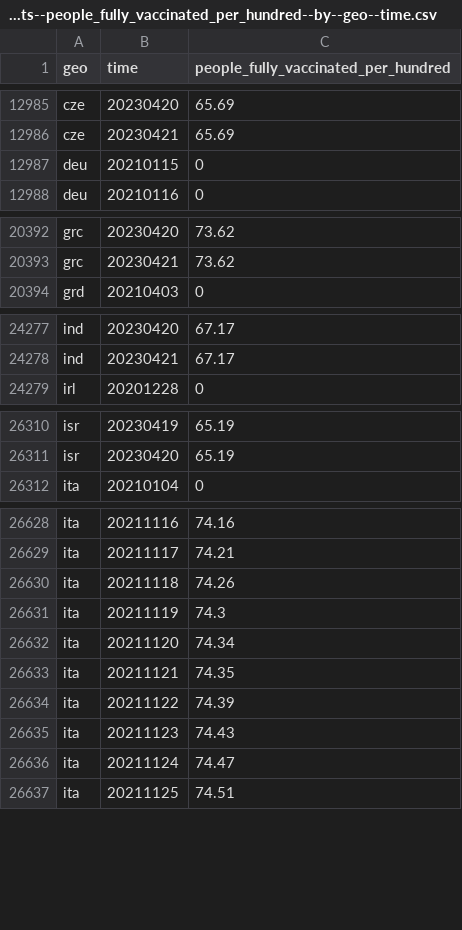
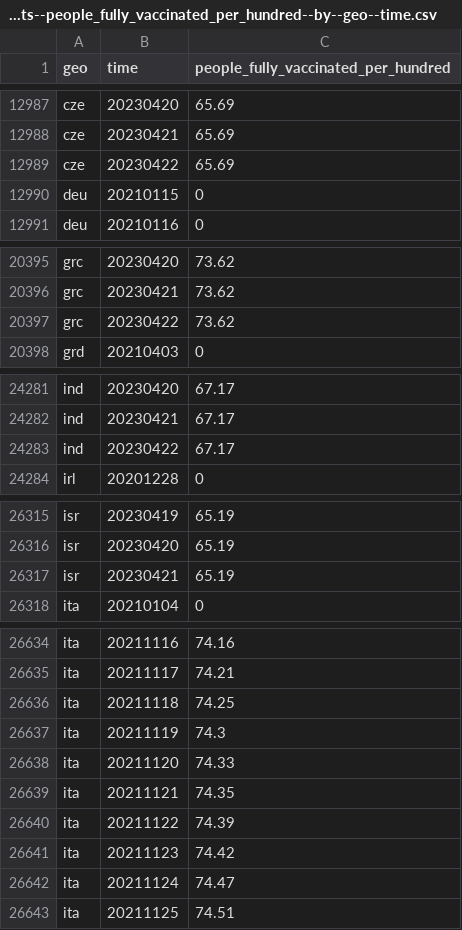
Before and after one commit to open-numbers/ddf--open_numbers--owid_covid_19, a CSV file: ddf--datapoints--people_fully_vaccinated_per_hundred--by--geo--time.csv, drawn as a sheet; only a part is shown, gaps mark what is left out; the diff covers the shown part only.

```diff
--- a/ddf--datapoints--people_fully_vaccinated_per_hundred--by--geo--time.csv
+++ b/ddf--datapoints--people_fully_vaccinated_per_hundred--by--geo--time.csv
@@ -12986,2 +12988,3 @@ cze,20230420,65.69
 cze,20230421,65.69
+cze,20230422,65.69
 deu,20210115,0
@@ -20393,2 +20396,3 @@ grc,20230420,73.62
 grc,20230421,73.62
+grc,20230422,73.62
 grd,20210403,0
@@ -24278,2 +24282,3 @@ ind,20230420,67.17
 ind,20230421,67.17
+ind,20230422,67.17
 irl,20201228,0
@@ -26311,2 +26316,3 @@ isr,20230419,65.19
 isr,20230420,65.19
+isr,20230421,65.19
 ita,20210104,0
@@ -26629,8 +26635,8 @@ ita,20211116,74.16
 ita,20211117,74.21
-ita,20211118,74.26
+ita,20211118,74.25
 ita,20211119,74.3
-ita,20211120,74.34
+ita,20211120,74.33
 ita,20211121,74.35
 ita,20211122,74.39
-ita,20211123,74.43
+ita,20211123,74.42
 ita,20211124,74.47
```
Also changed, not shown: 7 added rows and 43 edited cells elsewhere in this file, ddf--datapoints--total_boosters_smoothed--by--geo--time.csv, ddf--datapoints--weekly_hosp_admissions_per_million--by--geo--time.csv, 47 other files.
